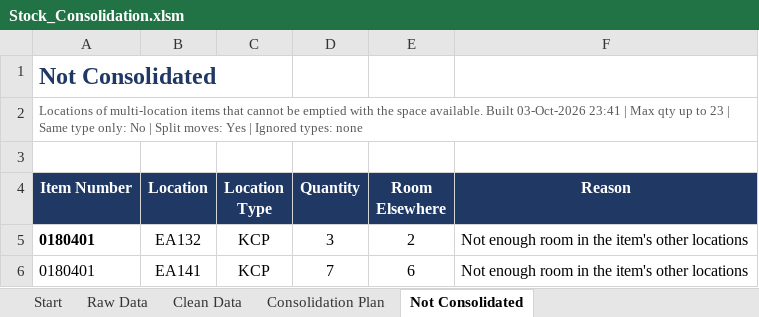
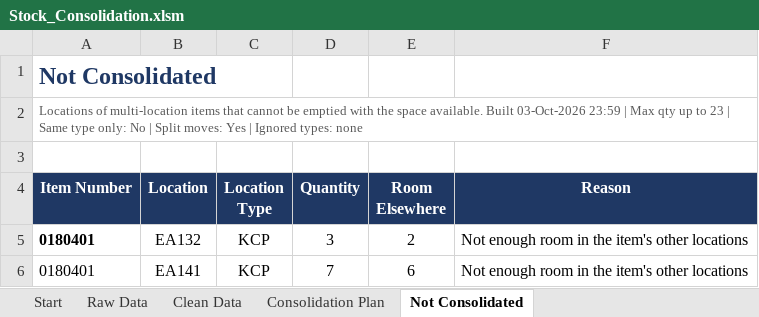
Before and after one commit to steelballsdragon/Super, an Excel workbook: stock-consolidation/Stock_Consolidation.xlsm, sheet Not Consolidated, drawn as a sheet; values as stored, in another font and other column widths than the file's, no borders; the diff names each change by its address in the sheet, - before the commit and + after, or states it on an @@ line.

```diff
--- a/stock-consolidation/Stock_Consolidation.xlsm (sheet Not Consolidated)
+++ b/stock-consolidation/Stock_Consolidation.xlsm (sheet Not Consolidated)
-A2 (Item Number): …Built 03-Oct-2026 23:41 | Max…
+A2 (Item Number): …Built 03-Oct-2026 23:59 | Max…
```
Also changed, not shown: sheet Consolidation Plan, 3 other files.
